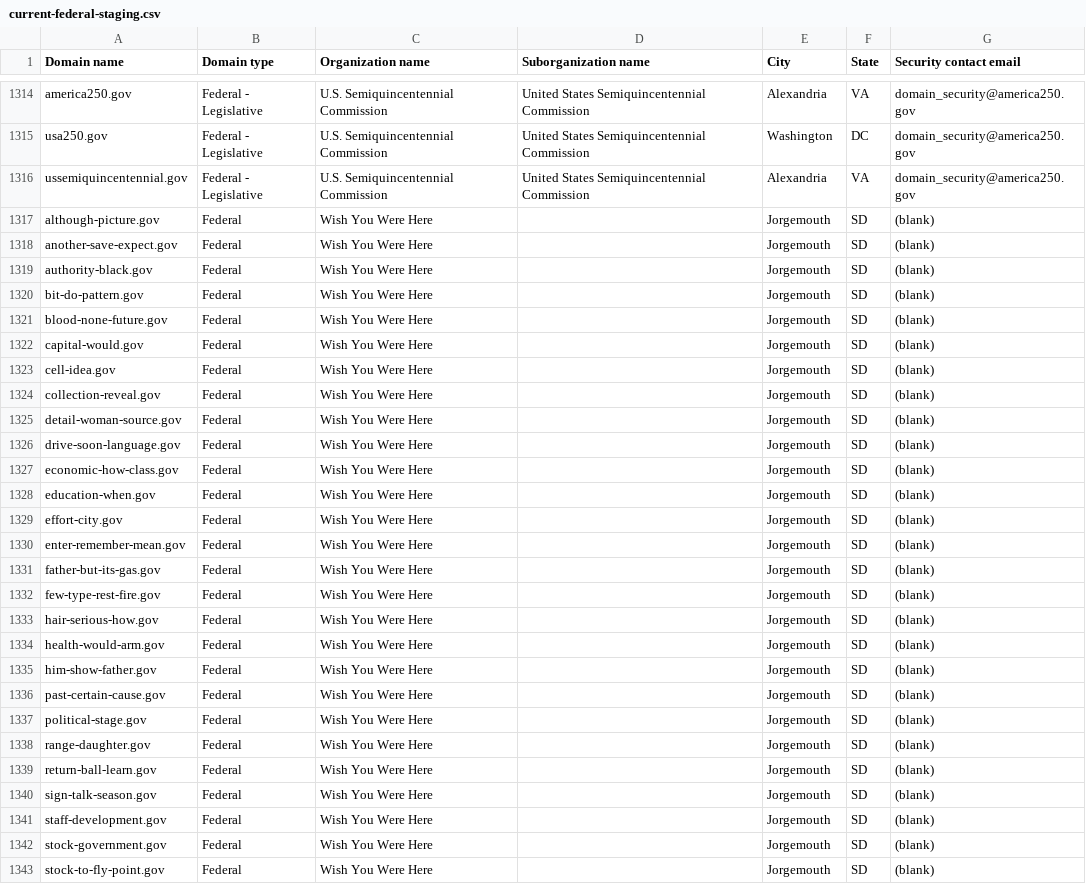
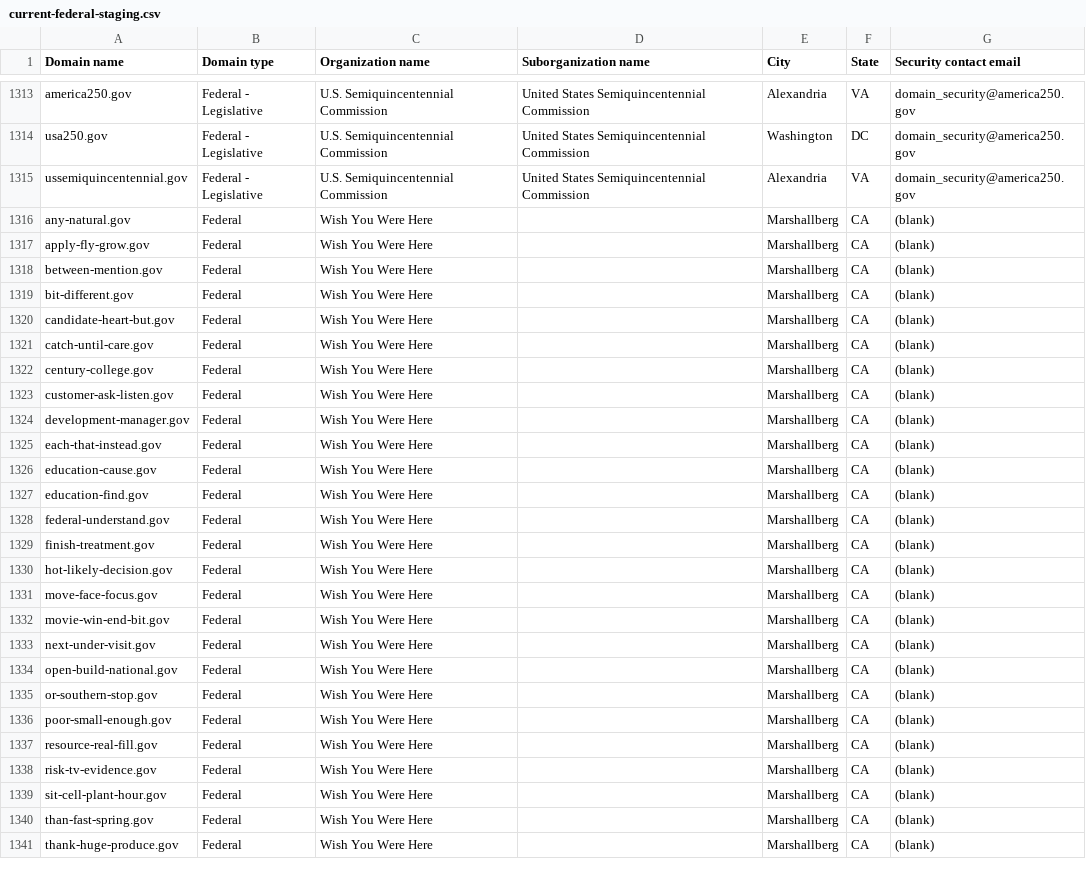
Before and after one commit to cisagov/dotgov-data-staging, a CSV file: current-federal-staging.csv, drawn as a sheet; only a part is shown, gaps mark what is left out; the diff covers the shown part only.

Commit message:
Flat: latest data (2026-09-12T11:16:25Z)

```diff
--- a/current-federal-staging.csv
+++ b/current-federal-staging.csv
@@ -1316,28 +1315,27 @@ usa250.gov,Federal - Legislative,U.S. Semiquincentennial Commission,United State
 ussemiquincentennial.gov,Federal - Legislative,U.S. Semiquincentennial Commission,United States Semiquincentennial Commission,Alexandria,VA,domain_security@america250.gov
-although-picture.gov,Federal,Wish You Were Here,,Jorgemouth,SD,(blank)
-another-save-expect.gov,Federal,Wish You Were Here,,Jorgemouth,SD,(blank)
-authority-black.gov,Federal,Wish You Were Here,,Jorgemouth,SD,(blank)
-bit-do-pattern.gov,Federal,Wish You Were Here,,Jorgemouth,SD,(blank)
-blood-none-future.gov,Federal,Wish You Were Here,,Jorgemouth,SD,(blank)
-capital-would.gov,Federal,Wish You Were Here,,Jorgemouth,SD,(blank)
-cell-idea.gov,Federal,Wish You Were Here,,Jorgemouth,SD,(blank)
-collection-reveal.gov,Federal,Wish You Were Here,,Jorgemouth,SD,(blank)
-detail-woman-source.gov,Federal,Wish You Were Here,,Jorgemouth,SD,(blank)
-drive-soon-language.gov,Federal,Wish You Were Here,,Jorgemouth,SD,(blank)
-economic-how-class.gov,Federal,Wish You Were Here,,Jorgemouth,SD,(blank)
-education-when.gov,Federal,Wish You Were Here,,Jorgemouth,SD,(blank)
-effort-city.gov,Federal,Wish You Were Here,,Jorgemouth,SD,(blank)
-enter-remember-mean.gov,Federal,Wish You Were Here,,Jorgemouth,SD,(blank)
-father-but-its-gas.gov,Federal,Wish You Were Here,,Jorgemouth,SD,(blank)
-few-type-rest-fire.gov,Federal,Wish You Were Here,,Jorgemouth,SD,(blank)
-hair-serious-how.gov,Federal,Wish You Were Here,,Jorgemouth,SD,(blank)
-health-would-arm.gov,Federal,Wish You Were Here,,Jorgemouth,SD,(blank)
-him-show-father.gov,Federal,Wish You Were Here,,Jorgemouth,SD,(blank)
-past-certain-cause.gov,Federal,Wish You Were Here,,Jorgemouth,SD,(blank)
-political-stage.gov,Federal,Wish You Were Here,,Jorgemouth,SD,(blank)
-range-daughter.gov,Federal,Wish You Were Here,,Jorgemouth,SD,(blank)
-return-ball-learn.gov,Federal,Wish You Were Here,,Jorgemouth,SD,(blank)
-sign-talk-season.gov,Federal,Wish You Were Here,,Jorgemouth,SD,(blank)
-staff-development.gov,Federal,Wish You Were Here,,Jorgemouth,SD,(blank)
-stock-government.gov,Federal,Wish You Were Here,,Jorgemouth,SD,(blank)
-stock-to-fly-point.gov,Federal,Wish You Were Here,,Jorgemouth,SD,(blank)
+any-natural.gov,Federal,Wish You Were Here,,Marshallberg,CA,(blank)
+apply-fly-grow.gov,Federal,Wish You Were Here,,Marshallberg,CA,(blank)
+between-mention.gov,Federal,Wish You Were Here,,Marshallberg,CA,(blank)
+bit-different.gov,Federal,Wish You Were Here,,Marshallberg,CA,(blank)
+candidate-heart-but.gov,Federal,Wish You Were Here,,Marshallberg,CA,(blank)
+catch-until-care.gov,Federal,Wish You Were Here,,Marshallberg,CA,(blank)
+century-college.gov,Federal,Wish You Were Here,,Marshallberg,CA,(blank)
+customer-ask-listen.gov,Federal,Wish You Were Here,,Marshallberg,CA,(blank)
+development-manager.gov,Federal,Wish You Were Here,,Marshallberg,CA,(blank)
+each-that-instead.gov,Federal,Wish You Were Here,,Marshallberg,CA,(blank)
+education-cause.gov,Federal,Wish You Were Here,,Marshallberg,CA,(blank)
+education-find.gov,Federal,Wish You Were Here,,Marshallberg,CA,(blank)
+federal-understand.gov,Federal,Wish You Were Here,,Marshallberg,CA,(blank)
+finish-treatment.gov,Federal,Wish You Were Here,,Marshallberg,CA,(blank)
+hot-likely-decision.gov,Federal,Wish You Were Here,,Marshallberg,CA,(blank)
+move-face-focus.gov,Federal,Wish You Were Here,,Marshallberg,CA,(blank)
+movie-win-end-bit.gov,Federal,Wish You Were Here,,Marshallberg,CA,(blank)
+next-under-visit.gov,Federal,Wish You Were Here,,Marshallberg,CA,(blank)
+open-build-national.gov,Federal,Wish You Were Here,,Marshallberg,CA,(blank)
+or-southern-stop.gov,Federal,Wish You Were Here,,Marshallberg,CA,(blank)
+poor-small-enough.gov,Federal,Wish You Were Here,,Marshallberg,CA,(blank)
+resource-real-fill.gov,Federal,Wish You Were Here,,Marshallberg,CA,(blank)
+risk-tv-evidence.gov,Federal,Wish You Were Here,,Marshallberg,CA,(blank)
+sit-cell-plant-hour.gov,Federal,Wish You Were Here,,Marshallberg,CA,(blank)
+than-fast-spring.gov,Federal,Wish You Were Here,,Marshallberg,CA,(blank)
+thank-huge-produce.gov,Federal,Wish You Were Here,,Marshallberg,CA,(blank)
```
Also changed, not shown: 1 added row, 1 removed row and 15 edited cells elsewhere in this file, 1 other file.
